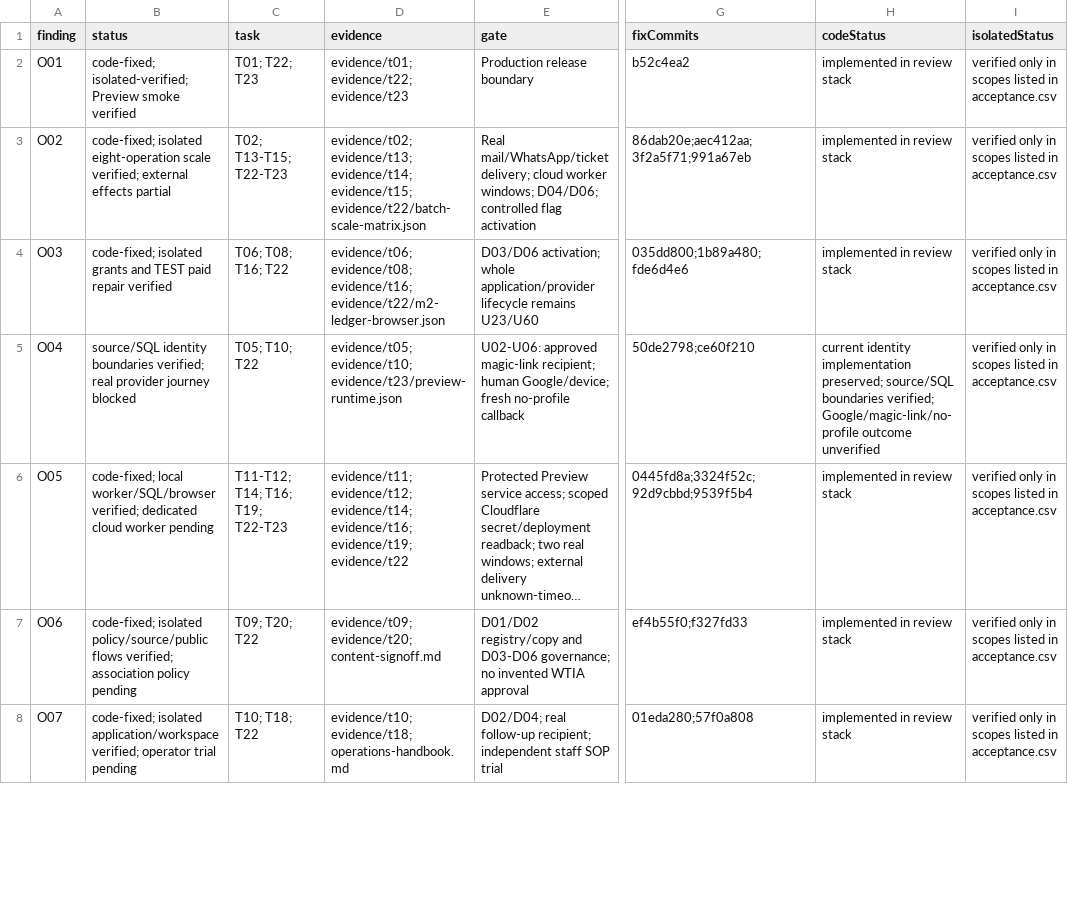
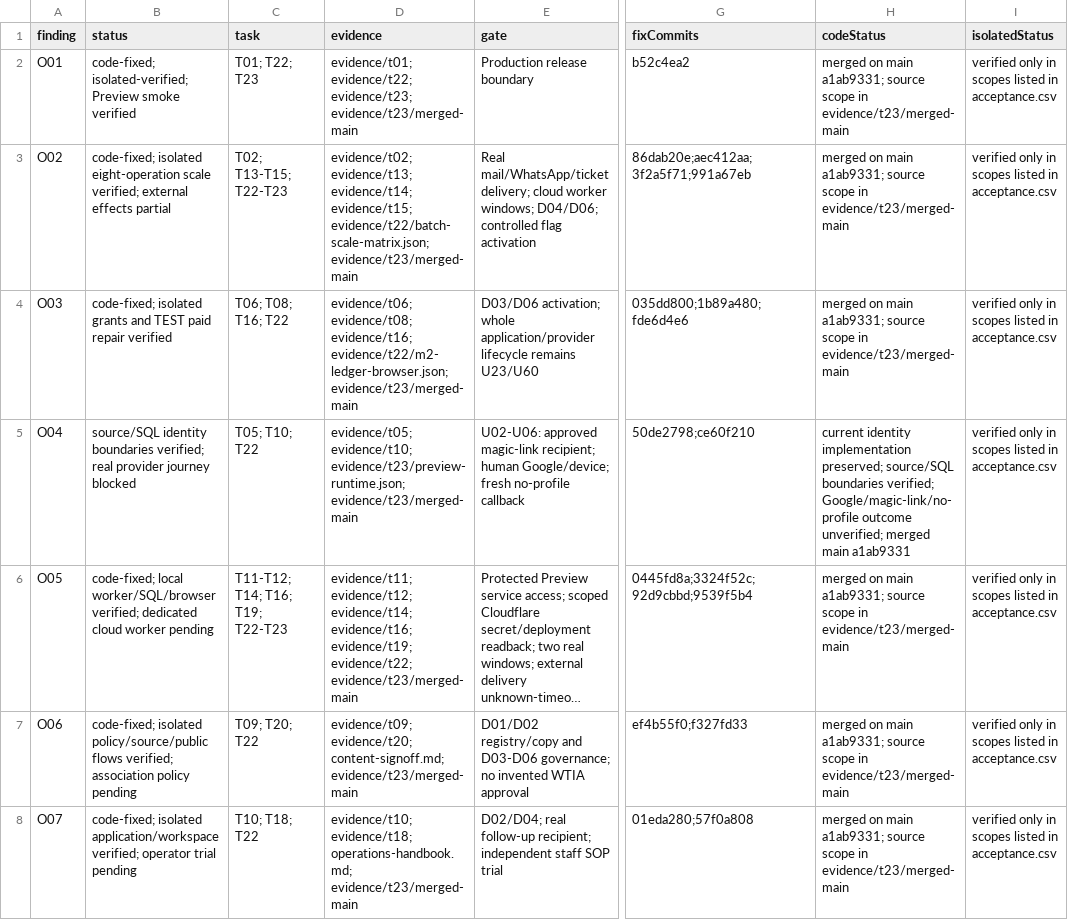
Before and after one commit to YNWAforever/hkwtia, a CSV file: docs/audits/hkwtia-2026-10-01-remediation/status.csv, drawn as a sheet; only a part is shown, gaps mark what is left out; long unchanged cells end in …; the diff covers the shown part only; the diff names each change by its address in the sheet, - before the commit and + after, or states it on an @@ line.

Commit message:
docs: verify merged remediation in isolated Preview

```diff
--- a/docs/audits/hkwtia-2026-10-01-remediation/status.csv
+++ b/docs/audits/hkwtia-2026-10-01-remediation/status.csv
-D2 (evidence): evidence/t01; evidence/t22; evidence/t23
+D2 (evidence): evidence/t01; evidence/t22; evidence/t23; evidence/t23/merged-main
-H2:H4 (codeStatus): implemented in review stack
+H2:H4 (codeStatus): merged on main a1ab9331; source scope in evidence/t23/merged-main
-D3 (evidence): …evidence/t14; evidence/t15; evidence/t22/batch-scale-matrix.json
+D3 (evidence): …evidence/t14; evidence/t15; evidence/t22/batch-scale-matrix.json; evidence/t23/merged-main
-D4 (evidence): …evidence/t08; evidence/t16; evidence/t22/m2-ledger-browser.json
+D4 (evidence): …evidence/t08; evidence/t16; evidence/t22/m2-ledger-browser.json; evidence/t23/merged-main
-D5 (evidence): evidence/t05; evidence/t10; evidence/t23/preview-runtime.json
+D5 (evidence): evidence/t05; evidence/t10; evidence/t23/preview-runtime.json; evidence/t23/merged-main
-H5 (codeStatus): …Google/magic-link/no-profile outcome unverified
+H5 (codeStatus): …Google/magic-link/no-profile outcome unverified; merged main a1ab9331
-D6 (evidence): …evidence/t16; evidence/t19; evidence/t22
+D6 (evidence): …evidence/t16; evidence/t19; evidence/t22; evidence/t23/merged-main
-H6:H8 (codeStatus): implemented in review stack
+H6:H8 (codeStatus): merged on main a1ab9331; source scope in evidence/t23/merged-main
-D7 (evidence): evidence/t09; evidence/t20; content-signoff.md
+D7 (evidence): evidence/t09; evidence/t20; content-signoff.md; evidence/t23/merged-main
-D8 (evidence): evidence/t10; evidence/t18; operations-handbook.md
+D8 (evidence): evidence/t10; evidence/t18; operations-handbook.md; evidence/t23/merged-main
```
Also changed, not shown: 14 edited cells elsewhere in this file, 25 other files.
